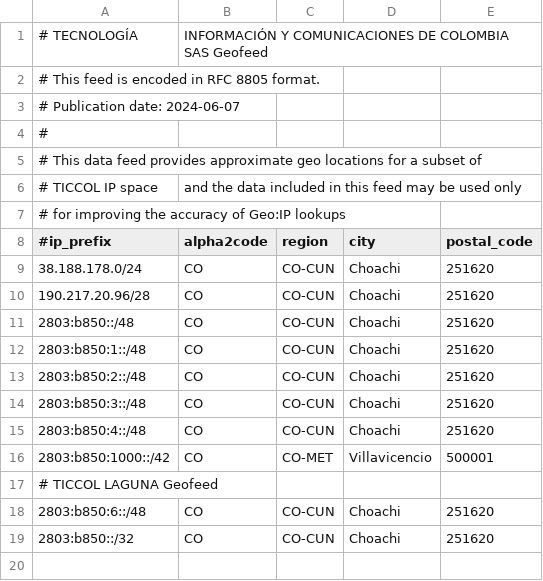
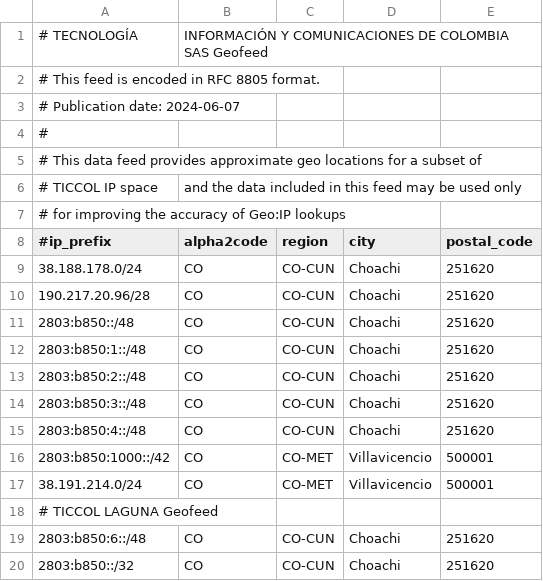
Before and after one commit to viejojavi/Geofeed-1.0, a CSV file: geofeed.csv, drawn as a sheet.

Commit message:
Update geofeed.csv

```diff
--- a/geofeed.csv
+++ b/geofeed.csv
@@ -16,2 +16,3 @@
 2803:b850:1000::/42,CO,CO-MET,Villavicencio,500001
+38.191.214.0/24,CO,CO-MET,Villavicencio,500001
 # TICCOL LAGUNA Geofeed
```
